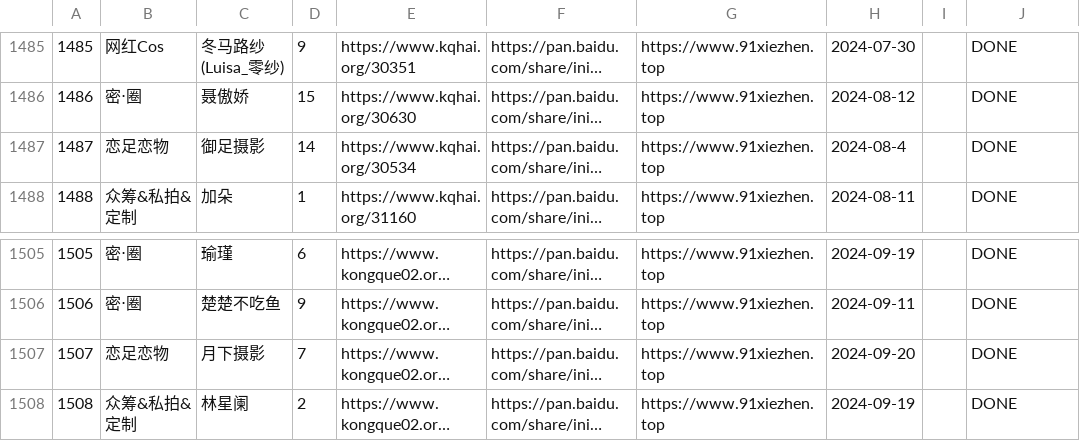
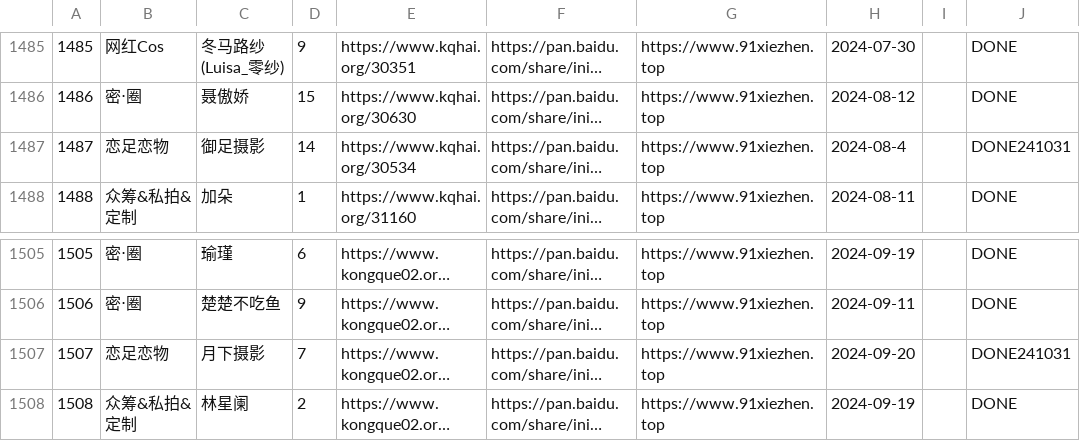
Before and after one commit to yxgi5/kkhai_links_git, a CSV file: list.csv, drawn as a sheet; only a part is shown, gaps mark what is left out; long unchanged cells end in …; the diff covers the shown part only; the diff names each change by its address in the sheet, - before the commit and + after, or states it on an @@ line.

```diff
--- a/list.csv
+++ b/list.csv
-J1487: DONE
+J1487: DONE241031
-J1507: DONE
+J1507: DONE241031
```
Also changed, not shown: 3 added rows and 27 edited cells elsewhere in this file.
